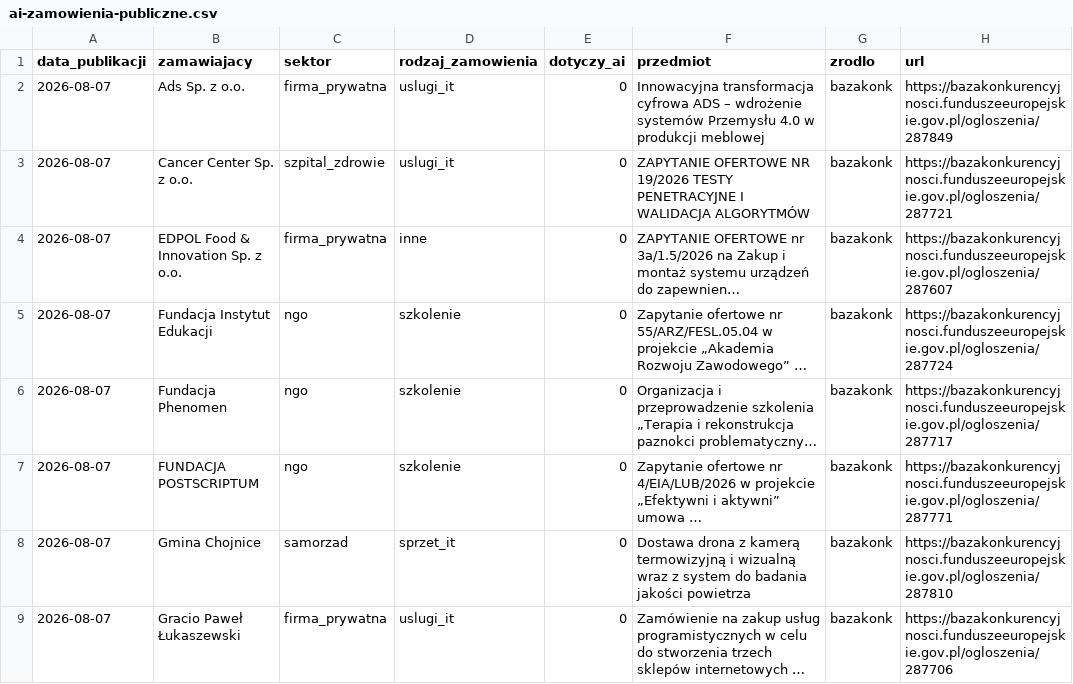
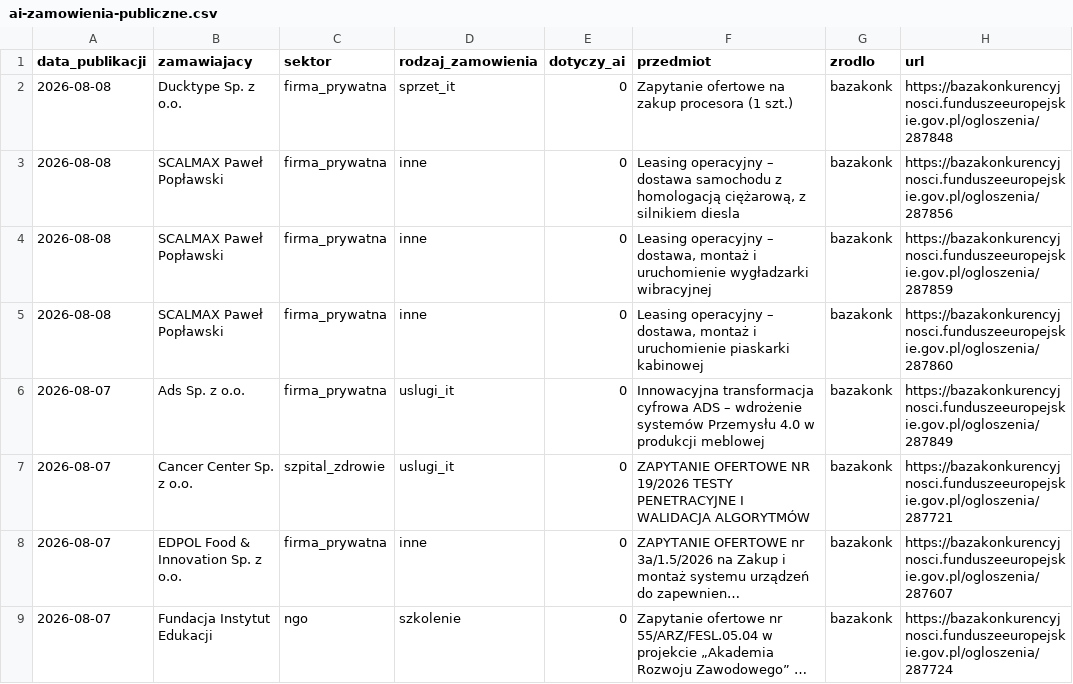
Before and after one commit to sulipl/ai-zamowienia-publiczne, a CSV file: ai-zamowienia-publiczne.csv, drawn as a sheet; only a part is shown; the shorter side is filled out with more unchanged rows; long unchanged cells end in ….

```diff
--- a/ai-zamowienia-publiczne.csv
+++ b/ai-zamowienia-publiczne.csv
@@ -1,2 +1,6 @@
 data_publikacji,zamawiajacy,sektor,rodzaj_zamowienia,dotyczy_ai,przedmiot,zrodlo,url
+2026-08-08,"Ducktype Sp. z o.o.",firma_prywatna,sprzet_it,0,"Zapytanie ofertowe na zakup procesora (1 szt.)",bazakonk,https://bazakonkurencyjnosci.funduszeeuropejskie.gov.pl/ogloszenia/287848
+2026-08-08,"SCALMAX Paweł Popławski",firma_prywatna,inne,0,"Leasing operacyjny – dostawa samochodu z homologacją ciężarową, z silnikiem diesla",bazakonk,https://bazakonkurencyjnosci.funduszeeuropejskie.gov.pl/ogloszenia/287856
+2026-08-08,"SCALMAX Paweł Popławski",firma_prywatna,inne,0,"Leasing operacyjny – dostawa, montaż i uruchomienie wygładzarki wibracyjnej",bazakonk,https://bazakonkurencyjnosci.funduszeeuropejskie.gov.pl/ogloszenia/287859
+2026-08-08,"SCALMAX Paweł Popławski",firma_prywatna,inne,0,"Leasing operacyjny – dostawa, montaż i uruchomienie piaskarki kabinowej",bazakonk,https://bazakonkurencyjnosci.funduszeeuropejskie.gov.pl/ogloszenia/287860
 2026-08-07,"Ads Sp. z o.o.",firma_prywatna,uslugi_it,0,"Innowacyjna transformacja cyfrowa ADS – wdrożenie systemów Przemysłu 4.0 w produkcji meblowej",bazakonk,https://bazakonkurencyjnosci.funduszeeuropejskie.gov.pl/ogloszenia/287849
```
Also changed, not shown: 2 other files.
